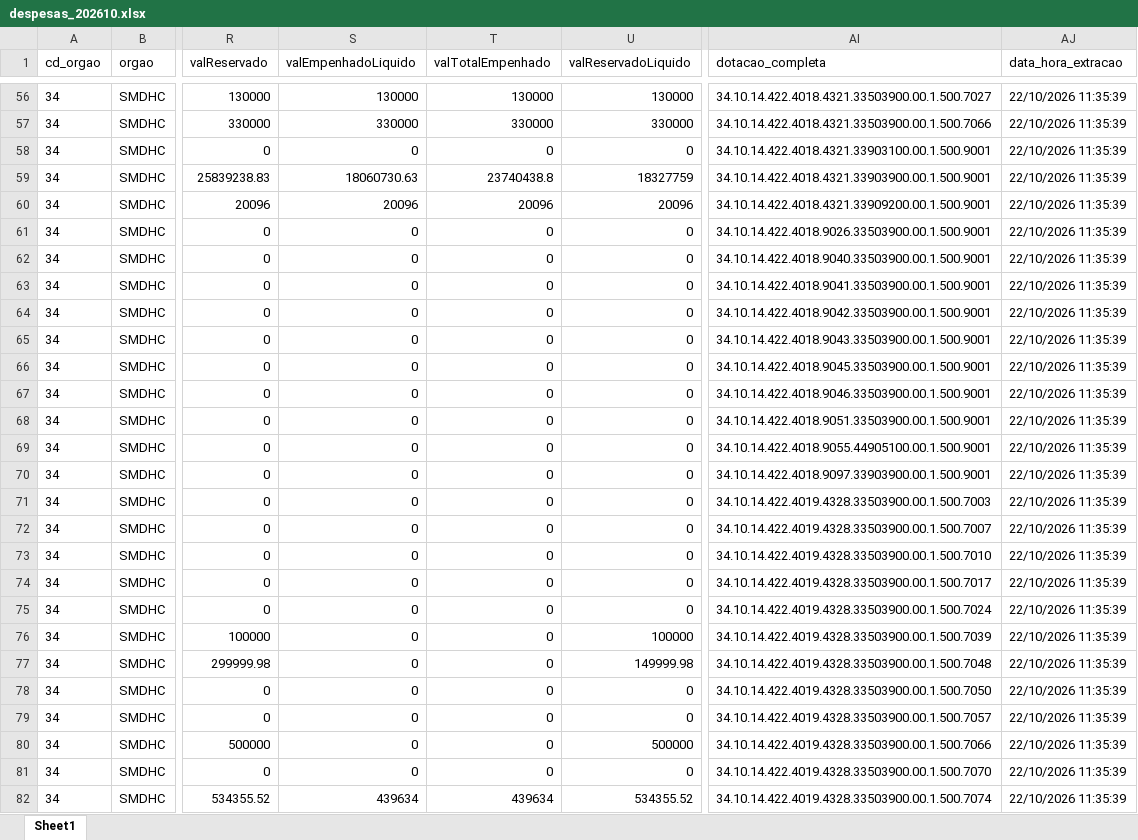
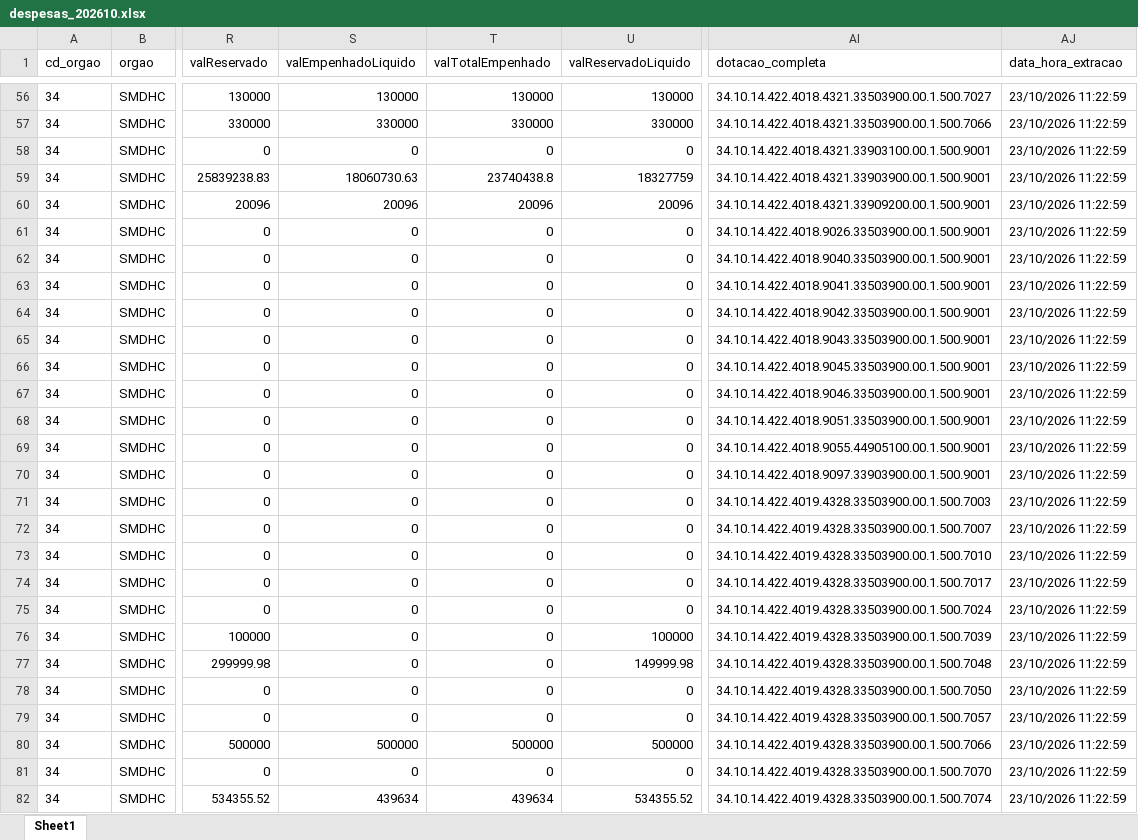
Before and after one commit to NathanSFaita/painel_orcamentario, an Excel workbook: base_despesas/2026/despesas_202610.xlsx, sheet Sheet1, drawn as a sheet; only a part is shown, gaps mark what is left out; values as stored, in another font and other column widths than the file's, no borders; the diff covers the shown part only; the diff names each change by its address in the sheet, - before the commit and + after, or states it on an @@ line.

```diff
--- a/base_despesas/2026/despesas_202610.xlsx (sheet Sheet1)
+++ b/base_despesas/2026/despesas_202610.xlsx (sheet Sheet1)
-AJ56:AJ82 (data_hora_extracao): 22/10/2026 11:35:39
+AJ56:AJ82 (data_hora_extracao): 23/10/2026 11:22:59
-S80 (valEmpenhadoLiquido): 0
+S80 (valEmpenhadoLiquido): 500000
-T80 (valTotalEmpenhado): 0
+T80 (valTotalEmpenhado): 500000
```
Also changed, not shown: 239 edited cells elsewhere in this sheet, 4 other files.
